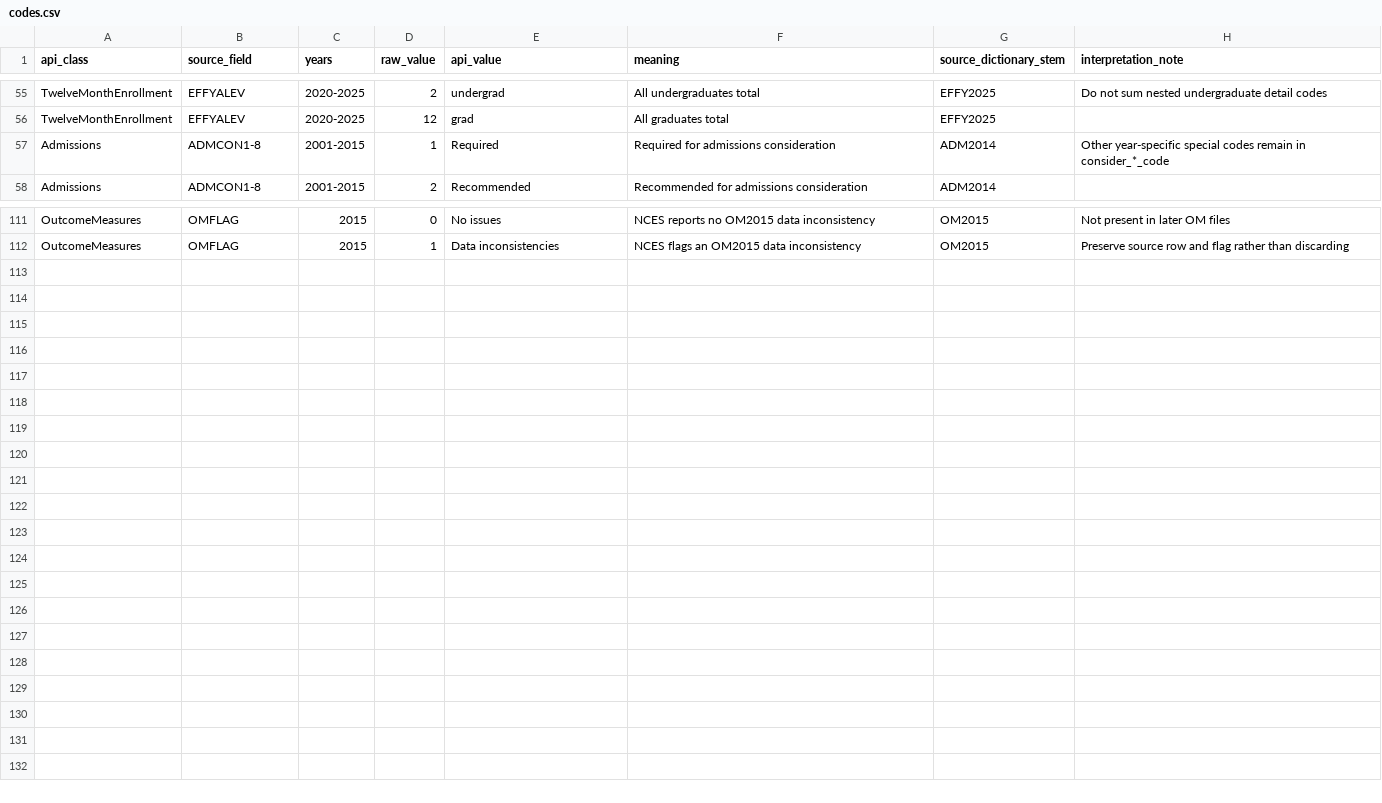
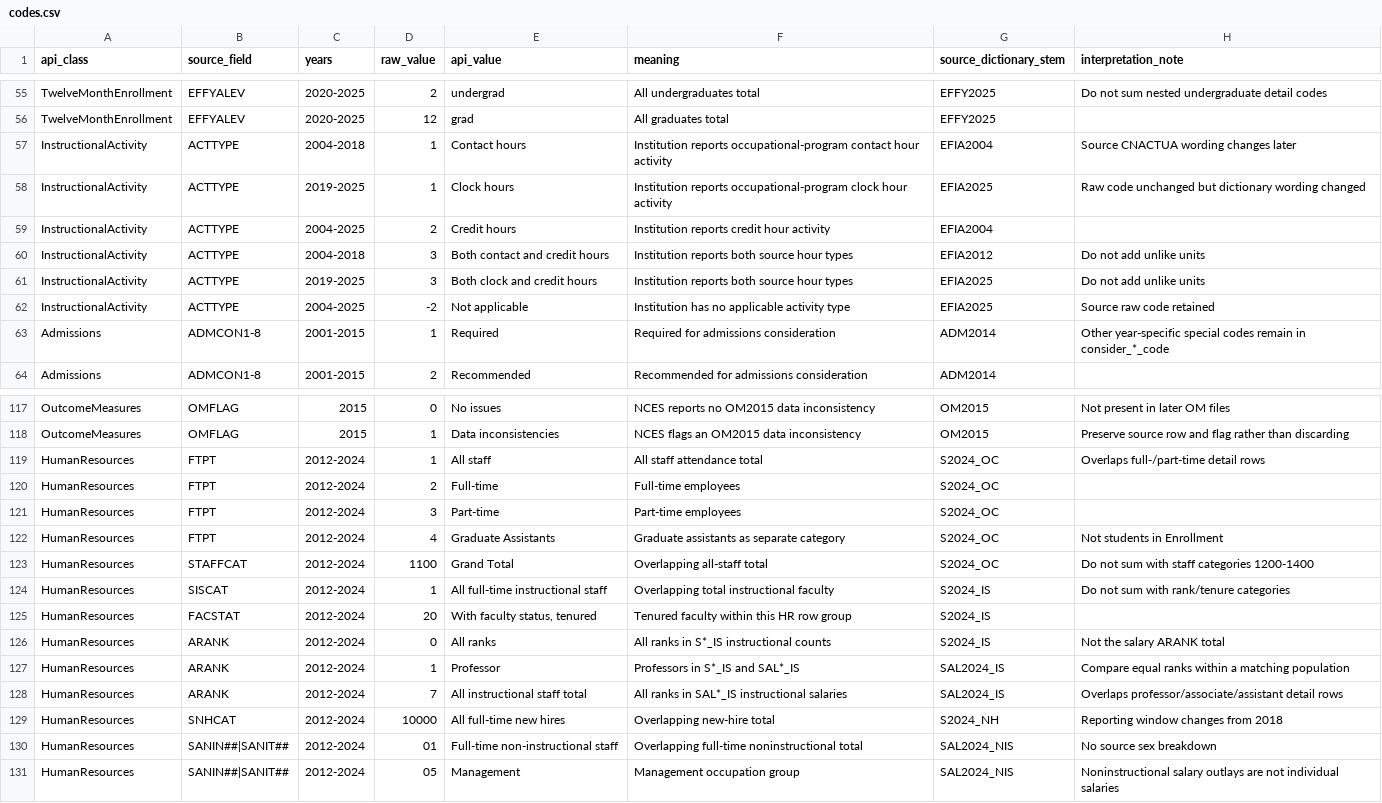
Before and after one commit to rhawrami/genpeds, a CSV file: codebook/codes.csv, drawn as a sheet; only a part is shown, gaps mark what is left out.

```diff
--- a/codebook/codes.csv
+++ b/codebook/codes.csv
@@ -56,2 +56,8 @@ TwelveMonthEnrollment,EFFYALEV,2020-2025,2,undergrad,All undergraduates total,EF
 TwelveMonthEnrollment,EFFYALEV,2020-2025,12,grad,All graduates total,EFFY2025,
+InstructionalActivity,ACTTYPE,2004-2018,1,Contact hours,Institution reports occupational-program contact hour activity,EFIA2004,Source CNACTUA wording changes later
+InstructionalActivity,ACTTYPE,2019-2025,1,Clock hours,Institution reports occupational-program clock hour activity,EFIA2025,Raw code unchanged but dictionary wording changed
+InstructionalActivity,ACTTYPE,2004-2025,2,Credit hours,Institution reports credit hour activity,EFIA2004,
+InstructionalActivity,ACTTYPE,2004-2018,3,Both contact and credit hours,Institution reports both source hour types,EFIA2012,Do not add unlike units
+InstructionalActivity,ACTTYPE,2019-2025,3,Both clock and credit hours,Institution reports both source hour types,EFIA2025,Do not add unlike units
+InstructionalActivity,ACTTYPE,2004-2025,-2,Not applicable,Institution has no applicable activity type,EFIA2025,Source raw code retained
 Admissions,ADMCON1-8,2001-2015,1,Required,Required for admissions consideration,ADM2014,Other year-specific special codes remain in consider_*_code
@@ -112 +118,14 @@ OutcomeMeasures,OMFLAG,2015,0,No issues,NCES reports no OM2015 data inconsistenc
 OutcomeMeasures,OMFLAG,2015,1,Data inconsistencies,NCES flags an OM2015 data inconsistency,OM2015,Preserve source row and flag rather than discarding
+HumanResources,FTPT,2012-2024,1,All staff,All staff attendance total,S2024_OC,Overlaps full-/part-time detail rows
+HumanResources,FTPT,2012-2024,2,Full-time,Full-time employees,S2024_OC,
+HumanResources,FTPT,2012-2024,3,Part-time,Part-time employees,S2024_OC,
+HumanResources,FTPT,2012-2024,4,Graduate Assistants,Graduate assistants as separate category,S2024_OC,Not students in Enrollment
+HumanResources,STAFFCAT,2012-2024,1100,Grand Total,Overlapping all-staff total,S2024_OC,Do not sum with staff categories 1200-1400
+HumanResources,SISCAT,2012-2024,1,All full-time instructional staff,Overlapping total instructional faculty,S2024_IS,Do not sum with rank/tenure categories
+HumanResources,FACSTAT,2012-2024,20,"With faculty status, tenured",Tenured faculty within this HR row group,S2024_IS,
+HumanResources,ARANK,2012-2024,0,All ranks,All ranks in S*_IS instructional counts,S2024_IS,Not the salary ARANK total
+HumanResources,ARANK,2012-2024,1,Professor,Professors in S*_IS and SAL*_IS,SAL2024_IS,Compare equal ranks within a matching population
+HumanResources,ARANK,2012-2024,7,All instructional staff total,All ranks in SAL*_IS instructional salaries,SAL2024_IS,Overlaps professor/associate/assistant detail rows
+HumanResources,SNHCAT,2012-2024,10000,All full-time new hires,Overlapping new-hire total,S2024_NH,Reporting window changes from 2018
+HumanResources,SANIN##|SANIT##,2012-2024,01,Full-time non-instructional staff,Overlapping full-time noninstructional total,SAL2024_NIS,No source sex breakdown
+HumanResources,SANIN##|SANIT##,2012-2024,05,Management,Management occupation group,SAL2024_NIS,Noninstructional salary outlays are not individual salaries
```
Also changed, not shown: codebook/changes.csv, 17 other files.
